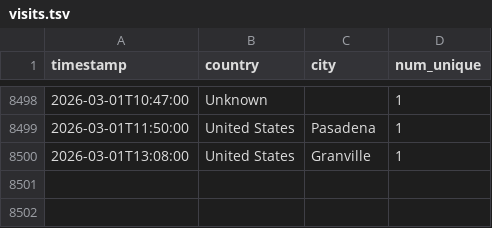
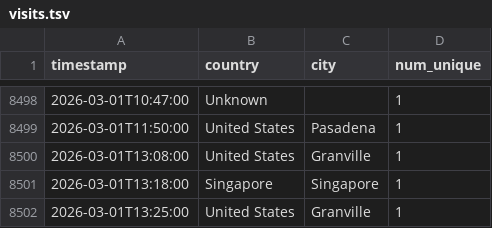
Before and after one commit to michaelsaxon/analytics2map, a TSV file: data/visits.tsv, drawn as a sheet; only a part is shown, gaps mark what is left out; the diff names each change by its address in the sheet, - before the commit and + after, or states it on an @@ line.

```diff
--- a/data/visits.tsv
+++ b/data/visits.tsv
+row 8501: 2026-03-01T13:18:00 | Singapore | Singapore | 1
+row 8502: 2026-03-01T13:25:00 | United States | Granville | 1
```
Also changed, not shown: 4 other files.
